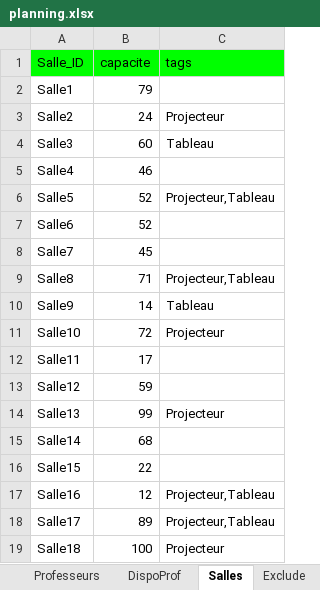
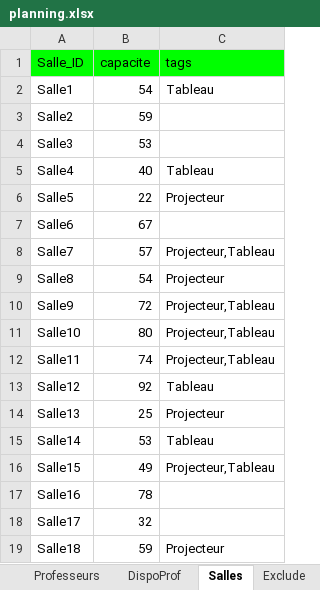
Before and after one commit to f80dev/AutoPlanning, an Excel workbook: planning.xlsx, sheet Salles, drawn as a sheet; only a part is shown; values as stored, in another font and other column widths than the file's, no borders; the diff covers the shown part only; the diff names each change by its address in the sheet, - before the commit and + after, or states it on an @@ line.

```diff
--- a/planning.xlsx (sheet Salles)
+++ b/planning.xlsx (sheet Salles)
-B2 (capacite): 79
+B2 (capacite): 54
-C2 (tags): (empty)
+C2 (tags): Tableau
-B3 (capacite): 24
+B3 (capacite): 59
-C3 (tags): Projecteur
+C3 (tags): (empty)
-B4 (capacite): 60
+B4 (capacite): 53
-C4 (tags): Tableau
+C4 (tags): (empty)
-B5 (capacite): 46
+B5 (capacite): 40
-C5 (tags): (empty)
+C5 (tags): Tableau
-B6 (capacite): 52
+B6 (capacite): 22
-C6 (tags): Projecteur,Tableau
+C6 (tags): Projecteur
-B7 (capacite): 52
+B7 (capacite): 67
-B8 (capacite): 45
+B8 (capacite): 57
-C8 (tags): (empty)
+C8 (tags): Projecteur,Tableau
-B9 (capacite): 71
+B9 (capacite): 54
-C9 (tags): Projecteur,Tableau
+C9 (tags): Projecteur
-B10 (capacite): 14
+B10 (capacite): 72
-C10 (tags): Tableau
+C10 (tags): Projecteur,Tableau
-B11 (capacite): 72
+B11 (capacite): 80
-C11 (tags): Projecteur
+C11 (tags): Projecteur,Tableau
-B12 (capacite): 17
+B12 (capacite): 74
-C12 (tags): (empty)
+C12 (tags): Projecteur,Tableau
-B13 (capacite): 59
+B13 (capacite): 92
-C13 (tags): (empty)
+C13 (tags): Tableau
-B14 (capacite): 99
+B14 (capacite): 25
-B15 (capacite): 68
+B15 (capacite): 53
-C15 (tags): (empty)
+C15 (tags): Tableau
-B16 (capacite): 22
+B16 (capacite): 49
-C16 (tags): (empty)
+C16 (tags): Projecteur,Tableau
-B17 (capacite): 12
+B17 (capacite): 78
-C17:C18 (tags): Projecteur,Tableau
+C17:C18 (tags): (empty)
-B18 (capacite): 89
+B18 (capacite): 32
-B19 (capacite): 100
+B19 (capacite): 59
```
Also changed, not shown: 57 edited cells elsewhere in this sheet, sheet DispoSalle, sheet DispoProf, sheet Cours, sheet Distances, sheet Groupes, formulas that keep their value, hidden cells, 2 other files.
